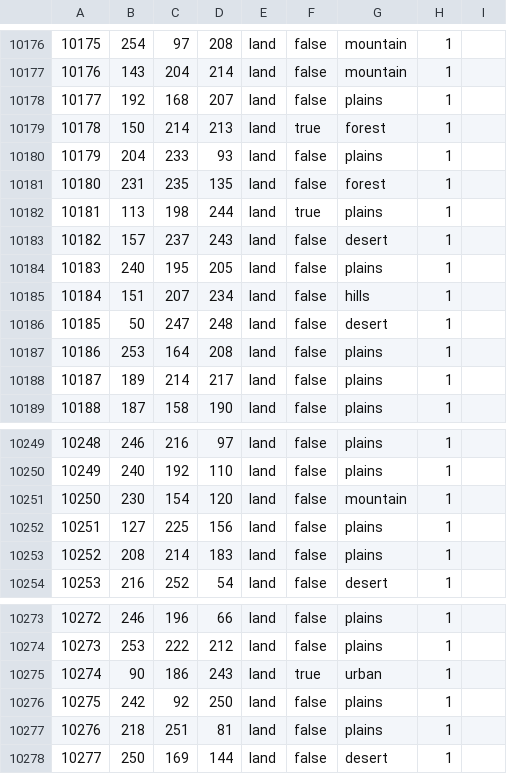
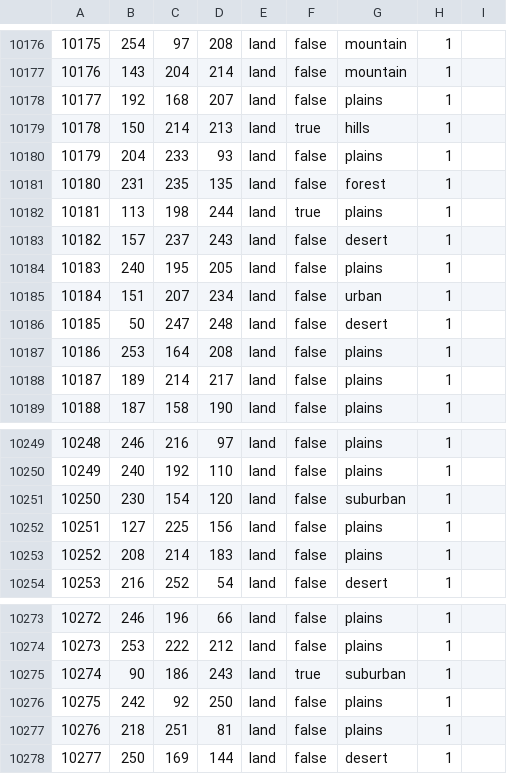
Before and after one commit to Ivysaur-Mrquestionmarks/epstein2020, a CSV file: map/definition.csv, drawn as a sheet; only a part is shown, gaps mark what is left out; the diff covers the shown part only.

Commit message:
more changes to LA, and new terrain
I've changed LA provinces, their terrain and the VP values. Also added suburban terrain and modified urban terrain. GFX for suburban not working, although what I put in so far is just a placeholder right now, not meant to be in final cut.

```diff
--- a/map/definition.csv
+++ b/map/definition.csv
@@ -10178,3 +10178,3 @@
 10177;192;168;207;land;false;plains;1
-10178;150;214;213;land;true;forest;1
+10178;150;214;213;land;true;hills;1
 10179;204;233;93;land;false;plains;1
@@ -10184,3 +10184,3 @@
 10183;240;195;205;land;false;plains;1
-10184;151;207;234;land;false;hills;1
+10184;151;207;234;land;false;urban;1
 10185;50;247;248;land;false;desert;1
@@ -10250,3 +10250,3 @@
 10249;240;192;110;land;false;plains;1
-10250;230;154;120;land;false;mountain;1
+10250;230;154;120;land;false;suburban;1
 10251;127;225;156;land;false;plains;1
@@ -10274,3 +10274,3 @@
 10273;253;222;212;land;false;plains;1
-10274;90;186;243;land;true;urban;1
+10274;90;186;243;land;true;suburban;1
 10275;242;92;250;land;false;plains;1
```
Also changed, not shown: 11 edited cells elsewhere in this file, 6 other files.
